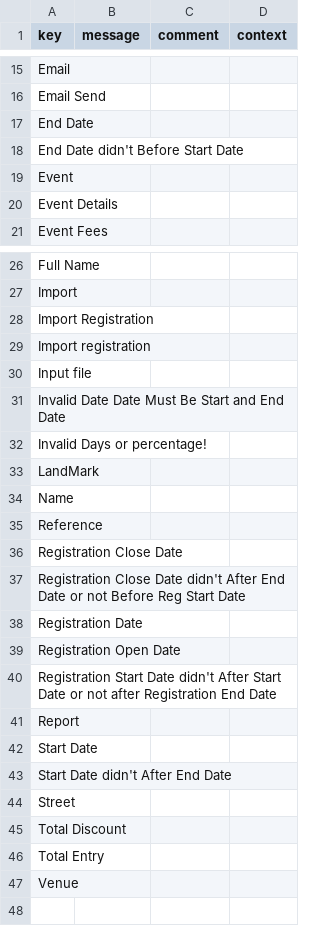
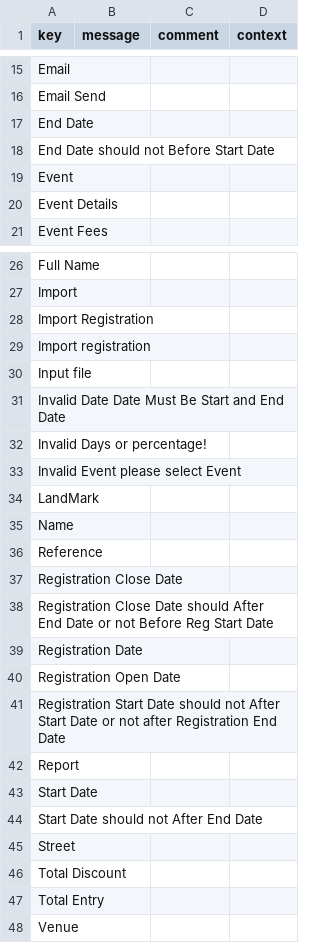
Before and after one commit to vishalbagde/axelor-event, a CSV file: modules/axelor-event/src/main/resources/i18n/messages.csv, drawn as a sheet; only a part is shown, gaps mark what is left out.

Commit message:
optimize code and validation in event form

```diff
--- a/modules/axelor-event/src/main/resources/i18n/messages.csv
+++ b/modules/axelor-event/src/main/resources/i18n/messages.csv
@@ -17,3 +17,3 @@
 "End Date",,,
-"End Date didn't Before Start Date",,,
+"End Date should not Before Start Date",,,
 "Event",,,
@@ -32,2 +32,3 @@
 "Invalid Days or percentage!",,,
+"Invalid Event please select Event",,,
 "LandMark",,,
@@ -36,9 +37,9 @@
 "Registration Close Date",,,
-"Registration Close Date didn't After End Date or not Before Reg Start Date",,,
+"Registration Close Date should After End Date or not Before Reg Start Date",,,
 "Registration Date",,,
 "Registration Open Date",,,
-"Registration Start Date didn't After Start Date or not after Registration End Date",,,
+"Registration Start Date should not After Start Date or not after Registration End Date",,,
 "Report",,,
 "Start Date",,,
-"Start Date didn't After End Date",,,
+"Start Date should not After End Date",,,
 "Street",,,
```
Also changed, not shown: modules/axelor-event/src/main/resources/i18n/messages_en.csv, modules/axelor-event/src/main/resources/i18n/messages_fr.csv, 16 other files.
